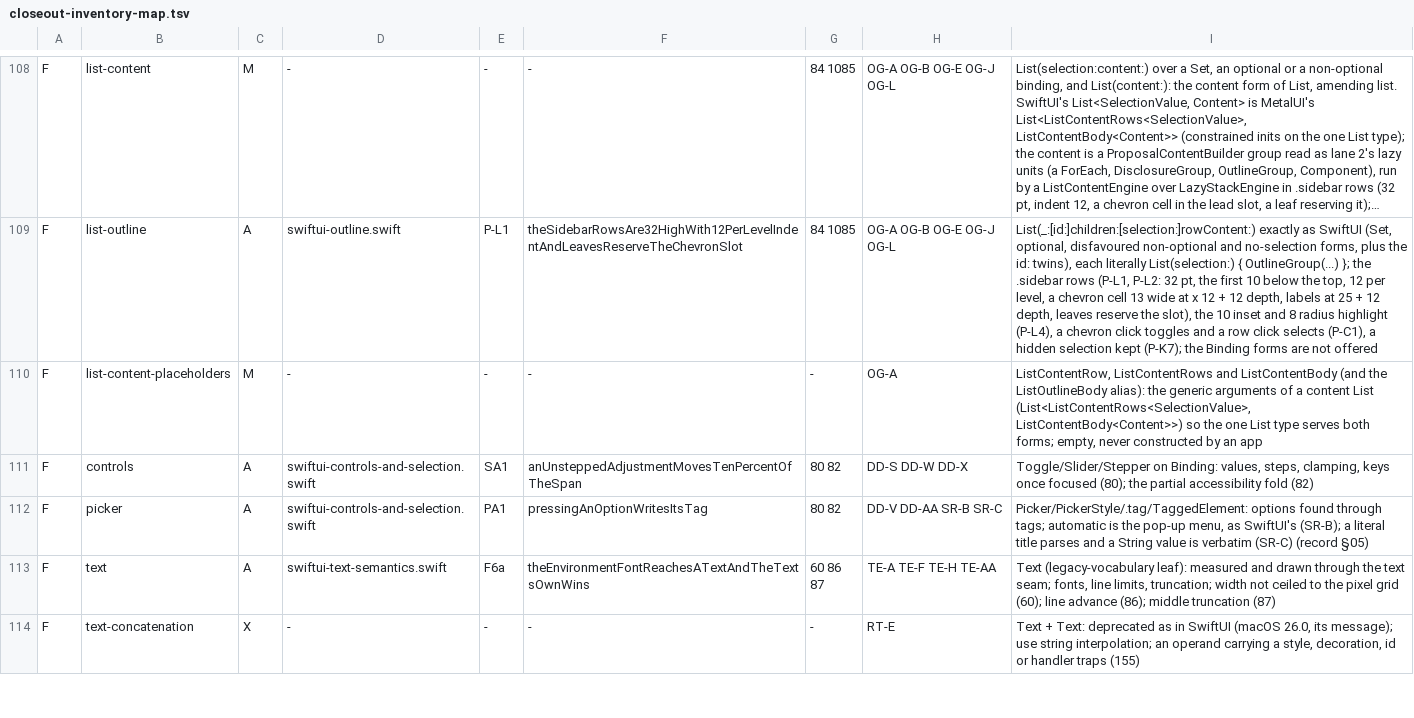
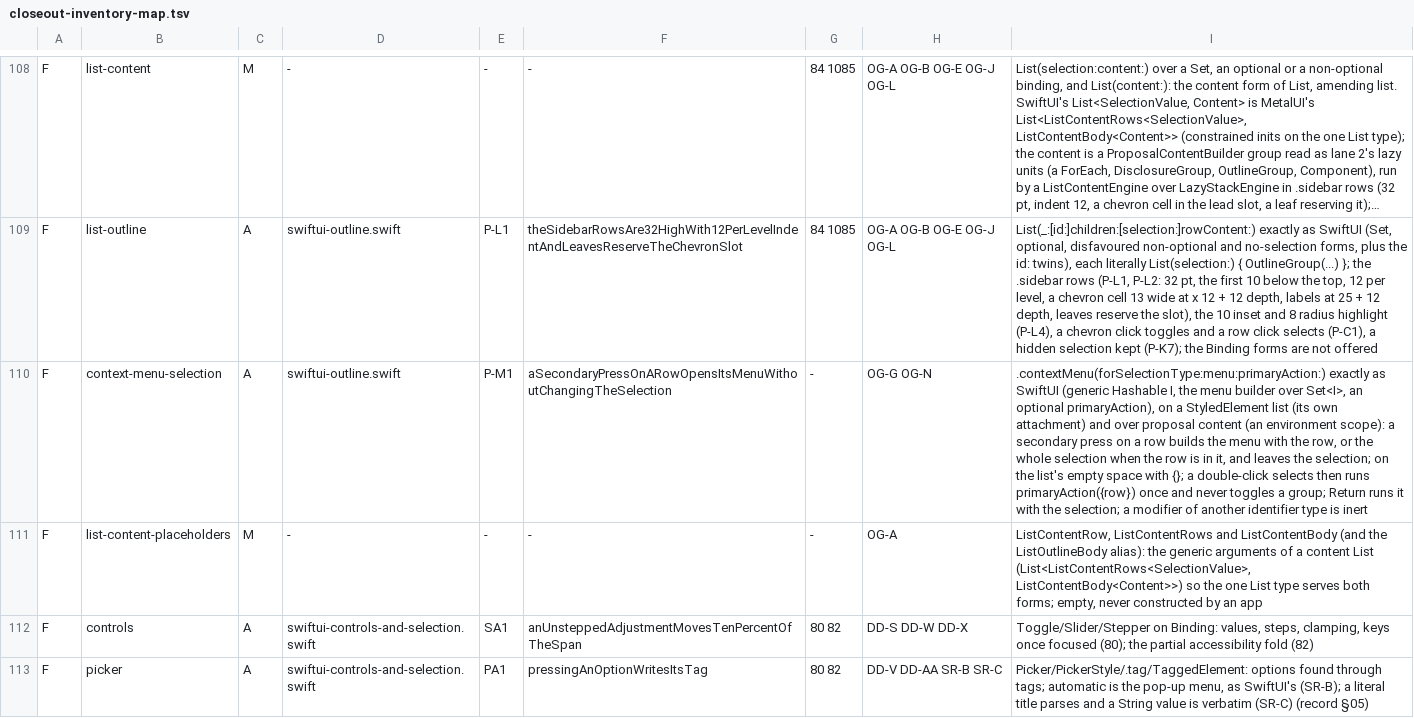
Before and after one commit to mburger89/MetalUI, a TSV file: docs/probes/closeout-inventory-map.tsv, drawn as a sheet; only a part is shown, gaps mark what is left out; the shorter side is filled out with more unchanged rows; long unchanged cells end in …; the diff covers the shown part only; the diff names each change by its address in the sheet, - before the commit and + after, or states it on an @@ line.

```diff
--- a/docs/probes/closeout-inventory-map.tsv
+++ b/docs/probes/closeout-inventory-map.tsv
+row 110: F | context-menu-selection | A | swiftui-outline.swift | P-M1 | aSecondaryPressOnARowOpensItsMenuWithoutChangingTheSelection | - | OG-G OG-N | .contextMenu(forSelectionType:menu:primaryAction:) exactly as SwiftUI (generic Hashable I, the menu builder over Set<I>, an optional primaryAction), on a StyledElement list (its own attachment) and over proposal content (an environment scope): a secondary press on a row builds the menu with the row, or the whole selection when the row is in it, and leaves the selection; on the list's empty space with {}; a double-click selects then runs primaryAction({row}) once and never toggles a group; Return runs it with the selection; a modifier of another identifier type is inert
```
Also changed, not shown: 1 added row elsewhere in this file, 10 other files.
